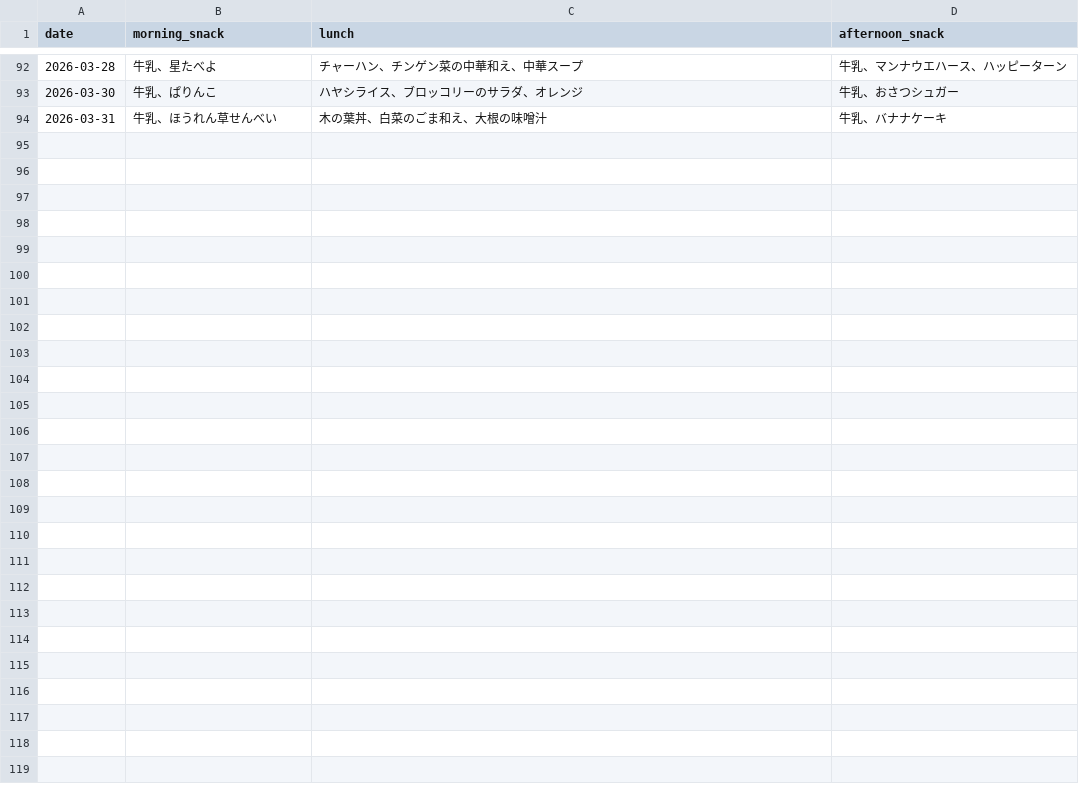
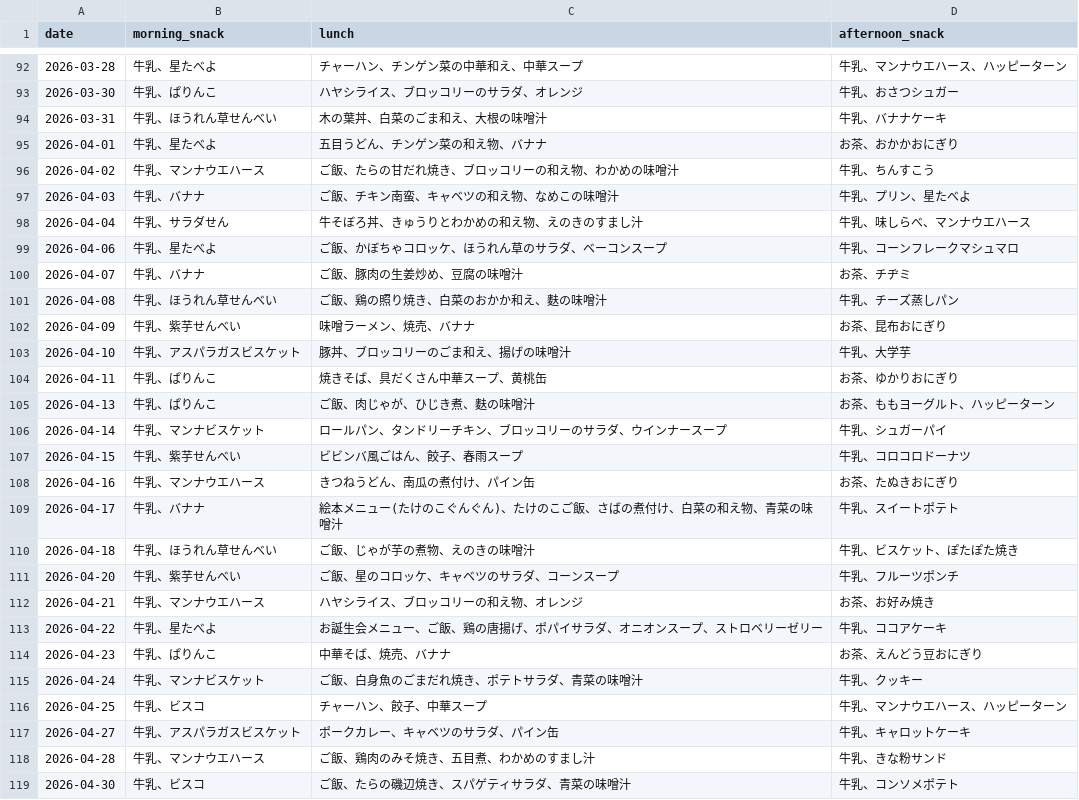
Before and after one commit to takuya310/nursery_school_menu, a CSV file: menu.csv, drawn as a sheet; only a part is shown, gaps mark what is left out.

Commit message:
Update menu.csv
Update April menu.

```diff
--- a/menu.csv
+++ b/menu.csv
@@ -94 +94,26 @@ date,morning_snack,lunch,afternoon_snack
 2026-03-31,"牛乳、ほうれん草せんべい","木の葉丼、白菜のごま和え、大根の味噌汁","牛乳、バナナケーキ"
+2026-04-01,"牛乳、星たべよ","五目うどん、チンゲン菜の和え物、バナナ","お茶、おかかおにぎり"
+2026-04-02,"牛乳、マンナウエハース","ご飯、たらの甘だれ焼き、ブロッコリーの和え物、わかめの味噌汁","牛乳、ちんすこう"
+2026-04-03,"牛乳、バナナ","ご飯、チキン南蛮、キャベツの和え物、なめこの味噌汁","牛乳、プリン、星たべよ"
+2026-04-04,"牛乳、サラダせん","牛そぼろ丼、きゅうりとわかめの和え物、えのきのすまし汁","牛乳、味しらべ、マンナウエハース"
+2026-04-06,"牛乳、星たべよ","ご飯、かぼちゃコロッケ、ほうれん草のサラダ、ベーコンスープ","牛乳、コーンフレークマシュマロ"
+2026-04-07,"牛乳、バナナ","ご飯、豚肉の生姜炒め、豆腐の味噌汁","お茶、チヂミ"
+2026-04-08,"牛乳、ほうれん草せんべい","ご飯、鶏の照り焼き、白菜のおかか和え、麩の味噌汁","牛乳、チーズ蒸しパン"
+2026-04-09,"牛乳、紫芋せんべい","味噌ラーメン、焼売、バナナ","お茶、昆布おにぎり"
+2026-04-10,"牛乳、アスパラガスビスケット","豚丼、ブロッコリーのごま和え、揚げの味噌汁","牛乳、大学芋"
+2026-04-11,"牛乳、ぱりんこ","焼きそば、具だくさん中華スープ、黄桃缶","お茶、ゆかりおにぎり"
+2026-04-13,"牛乳、ぱりんこ","ご飯、肉じゃが、ひじき煮、麩の味噌汁","お茶、ももヨーグルト、ハッピーターン"
+2026-04-14,"牛乳、マンナビスケット","ロールパン、タンドリーチキン、ブロッコリーのサラダ、ウインナースープ","牛乳、シュガーパイ"
+2026-04-15,"牛乳、紫芋せんべい","ビビンバ風ごはん、餃子、春雨スープ","牛乳、コロコロドーナツ"
+2026-04-16,"牛乳、マンナウエハース","きつねうどん、南瓜の煮付け、パイン缶","お茶、たぬきおにぎり"
+2026-04-17,"牛乳、バナナ","絵本メニュー(たけのこぐんぐん)、たけのこご飯、さばの煮付け、白菜の和え物、青菜の味噌汁","牛乳、スイートポテト"
+2026-04-18,"牛乳、ほうれん草せんべい","ご飯、じゃが芋の煮物、えのきの味噌汁","牛乳、ビスケット、ぽたぽた焼き"
+2026-04-20,"牛乳、紫芋せんべい","ご飯、星のコロッケ、キャベツのサラダ、コーンスープ","牛乳、フルーツポンチ"
+2026-04-21,"牛乳、マンナウエハース","ハヤシライス、ブロッコリーの和え物、オレンジ","お茶、お好み焼き"
+2026-04-22,"牛乳、星たべよ","お誕生会メニュー、ご飯、鶏の唐揚げ、ポパイサラダ、オニオンスープ、ストロベリーゼリー","牛乳、ココアケーキ"
+2026-04-23,"牛乳、ぱりんこ","中華そば、焼売、バナナ","お茶、えんどう豆おにぎり"
+2026-04-24,"牛乳、マンナビスケット","ご飯、白身魚のごまだれ焼き、ポテトサラダ、青菜の味噌汁","牛乳、クッキー"
+2026-04-25,"牛乳、ビスコ","チャーハン、餃子、中華スープ","牛乳、マンナウエハース、ハッピーターン"
+2026-04-27,"牛乳、アスパラガスビスケット","ポークカレー、キャベツのサラダ、パイン缶","牛乳、キャロットケーキ"
+2026-04-28,"牛乳、マンナウエハース","ご飯、鶏肉のみそ焼き、五目煮、わかめのすまし汁","牛乳、きな粉サンド"
+2026-04-30,"牛乳、ビスコ","ご飯、たらの磯辺焼き、スパゲティサラダ、青菜の味噌汁","牛乳、コンソメポテト"
```
